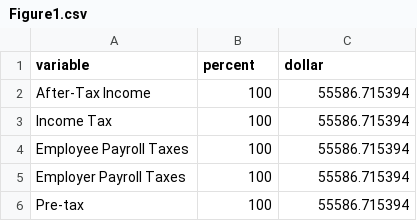
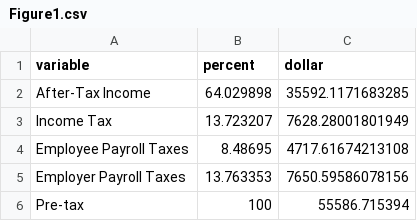
Before and after one commit to TaxFoundation/tax-burden-on-labor, a CSV file: final-outputs/Figure1.csv, drawn as a sheet.

Commit message:
Update Figure1.csv

```diff
--- a/final-outputs/Figure1.csv
+++ b/final-outputs/Figure1.csv
@@ -1,6 +1,6 @@
 "variable","percent","dollar"
-"After-Tax Income",100,55586.715394
-"Income Tax",100,55586.715394
-"Employee Payroll Taxes",100,55586.715394
-"Employer Payroll Taxes",100,55586.715394
+"After-Tax Income",64.029898,35592.1171683285
+"Income Tax",13.723207,7628.28001801949
+"Employee Payroll Taxes",8.48695,4717.61674213108
+"Employer Payroll Taxes",13.763353,7650.59586078156
 "Pre-tax",100,55586.715394
```
